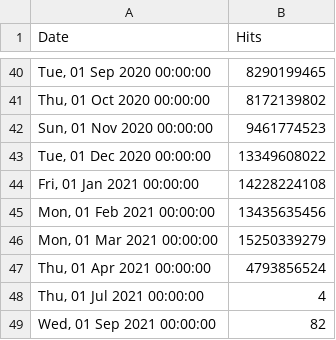
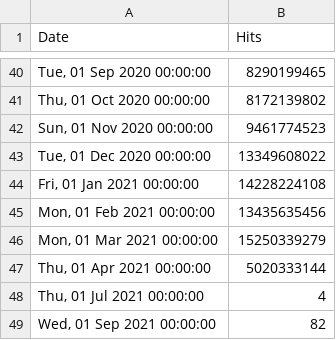
Before and after one commit to zeropaper/web, a CSV file: src/stats/hydra/hits-per-month.csv, drawn as a sheet; only a part is shown, gaps mark what is left out.

Commit message:
chore: update stats Mon Apr 12 01:14:20 UTC 2021

```diff
--- a/src/stats/hydra/hits-per-month.csv
+++ b/src/stats/hydra/hits-per-month.csv
@@ -46,3 +46,3 @@ Date,Hits
 "Mon, 01 Mar 2021 00:00:00",15250339279
-"Thu, 01 Apr 2021 00:00:00",4793856524
+"Thu, 01 Apr 2021 00:00:00",5020333144
 "Thu, 01 Jul 2021 00:00:00",4
```
Also changed, not shown: src/stats/keto/hits-per-month.csv, src/stats/kratos/hits-per-month.csv, 1 other file.
